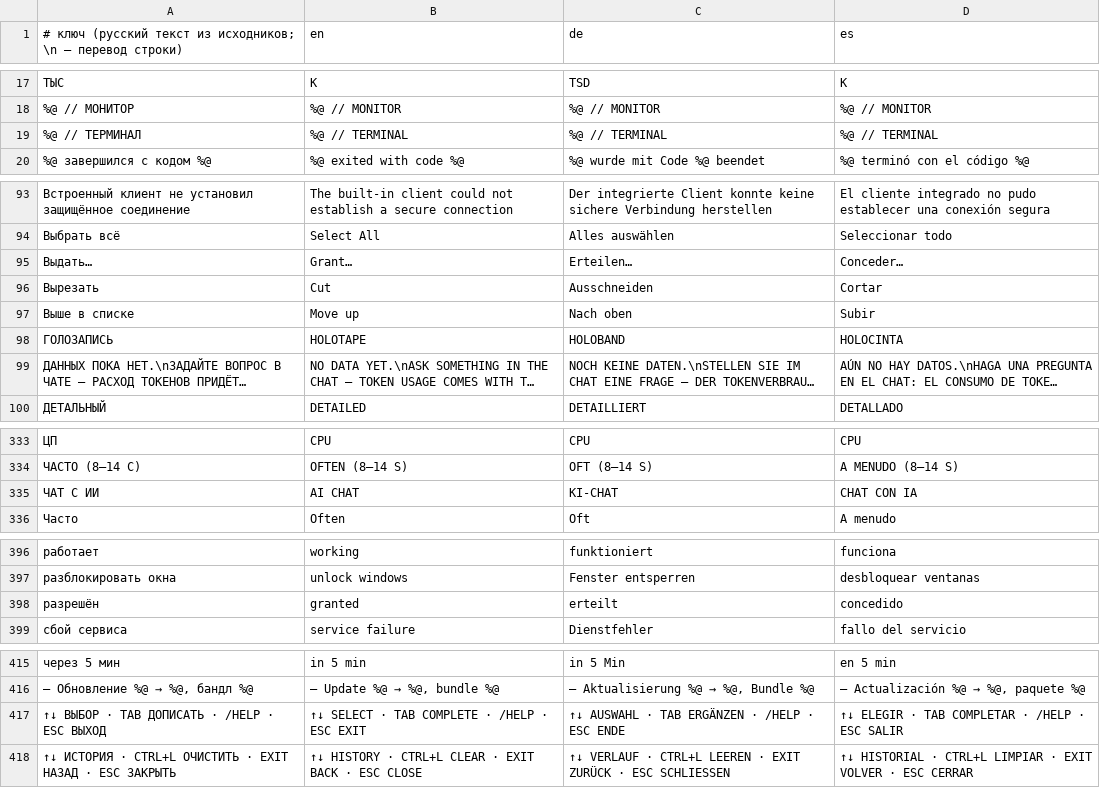
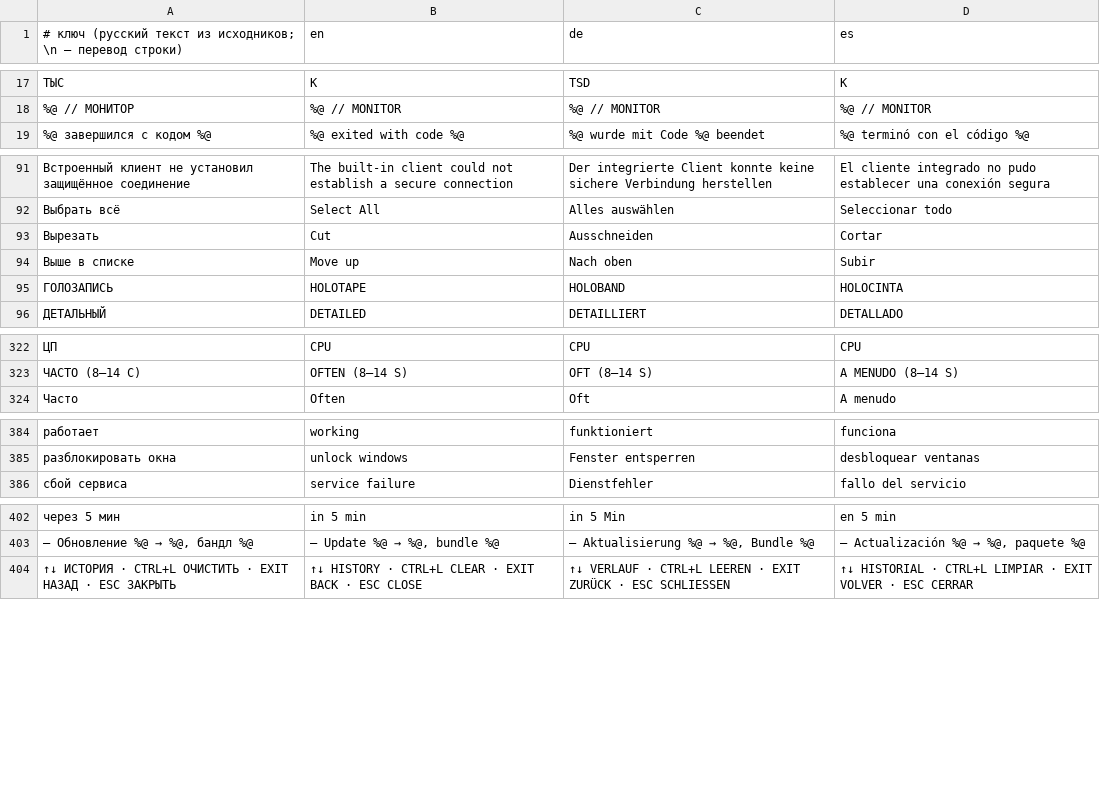
Before and after one commit to claudesiniakov/sinminions, a TSV file: l10n/strings.tsv, drawn as a sheet; only a part is shown, gaps mark what is left out; long unchanged cells end in …; removed rows and columns are numbered as before the commit, all else as after; the diff covers the shown part only; the diff names each change by its address in the sheet, - before the commit and + after, or states it on an @@ line.

```diff
--- a/l10n/strings.tsv
+++ b/l10n/strings.tsv
-row 19: %@ // ТЕРМИНАЛ | %@ // TERMINAL | %@ // TERMINAL | %@ // TERMINAL
-row 95: Выдать… | Grant… | Erteilen… | Conceder…
@@ row 99 moved to row 684: ДАННЫХ ПОКА НЕТ.\nЗАДАЙТЕ ВОПРОС В ЧАТЕ … @@
-row 335: ЧАТ С ИИ | AI CHAT | KI-CHAT | CHAT CON IA
-row 398: разрешён | granted | erteilt | concedido
-row 417: ↑↓ ВЫБОР · TAB ДОПИСАТЬ · /HELP · ESC ВЫХОД | ↑↓ SELECT · TAB COMPLETE · /HELP · ESC EXIT | ↑↓ AUSWAHL · TAB ERGÄNZEN · /HELP · ESC ENDE | ↑↓ ELEGIR · TAB COMPLETAR · /HELP · ESC SALIR
```
Also changed, not shown: 12 added rows, 11 removed rows and 1 moved row elsewhere in this file, 19 other files.
